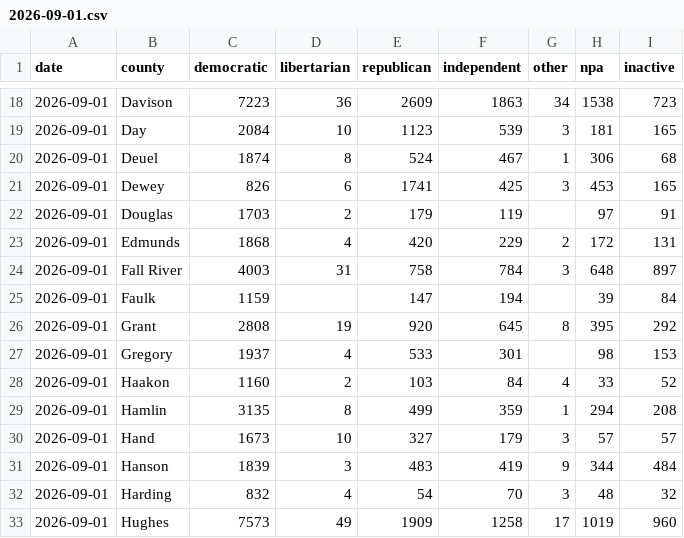
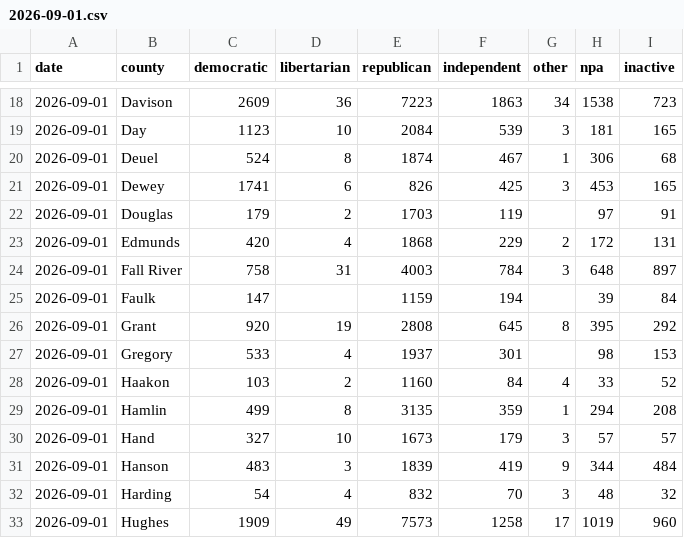
Before and after one commit to cjwinchester/south-dakota-voter-registration-data, a CSV file: data/2026-09-01.csv, drawn as a sheet; only a part is shown, gaps mark what is left out; the diff covers the shown part only.

```diff
--- a/data/2026-09-01.csv
+++ b/data/2026-09-01.csv
@@ -18,16 +18,16 @@ date,county,democratic,libertarian,republican,independent,other,npa,inactive
-2026-09-01,Davison,7223,36,2609,1863,34,1538,723
-2026-09-01,Day,2084,10,1123,539,3,181,165
-2026-09-01,Deuel,1874,8,524,467,1,306,68
-2026-09-01,Dewey,826,6,1741,425,3,453,165
-2026-09-01,Douglas,1703,2,179,119,,97,91
-2026-09-01,Edmunds,1868,4,420,229,2,172,131
-2026-09-01,Fall River,4003,31,758,784,3,648,897
-2026-09-01,Faulk,1159,,147,194,,39,84
-2026-09-01,Grant,2808,19,920,645,8,395,292
-2026-09-01,Gregory,1937,4,533,301,,98,153
-2026-09-01,Haakon,1160,2,103,84,4,33,52
-2026-09-01,Hamlin,3135,8,499,359,1,294,208
-2026-09-01,Hand,1673,10,327,179,3,57,57
-2026-09-01,Hanson,1839,3,483,419,9,344,484
-2026-09-01,Harding,832,4,54,70,3,48,32
-2026-09-01,Hughes,7573,49,1909,1258,17,1019,960
+2026-09-01,Davison,2609,36,7223,1863,34,1538,723
+2026-09-01,Day,1123,10,2084,539,3,181,165
+2026-09-01,Deuel,524,8,1874,467,1,306,68
+2026-09-01,Dewey,1741,6,826,425,3,453,165
+2026-09-01,Douglas,179,2,1703,119,,97,91
+2026-09-01,Edmunds,420,4,1868,229,2,172,131
+2026-09-01,Fall River,758,31,4003,784,3,648,897
+2026-09-01,Faulk,147,,1159,194,,39,84
+2026-09-01,Grant,920,19,2808,645,8,395,292
+2026-09-01,Gregory,533,4,1937,301,,98,153
+2026-09-01,Haakon,103,2,1160,84,4,33,52
+2026-09-01,Hamlin,499,8,3135,359,1,294,208
+2026-09-01,Hand,327,10,1673,179,3,57,57
+2026-09-01,Hanson,483,3,1839,419,9,344,484
+2026-09-01,Harding,54,4,832,70,3,48,32
+2026-09-01,Hughes,1909,49,7573,1258,17,1019,960
```
Also changed, not shown: 100 edited cells elsewhere in this file, 12 other files.
